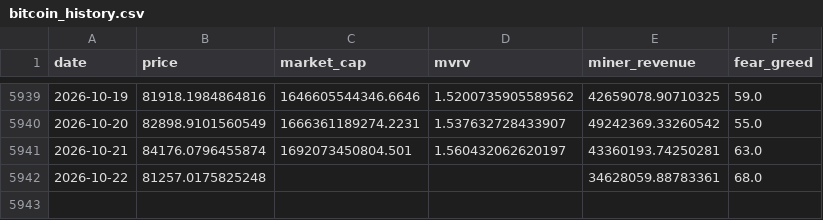
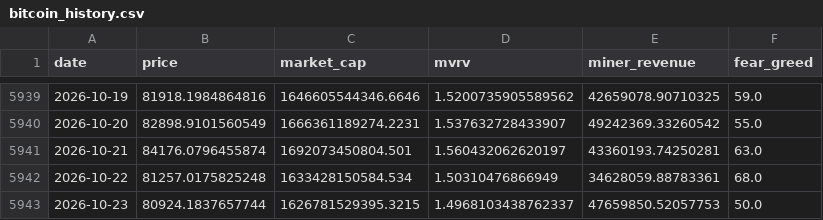
Before and after one commit to MeYoGui/fbtc-timing, a CSV file: data/bitcoin_history.csv, drawn as a sheet; only a part is shown, gaps mark what is left out.

```diff
--- a/data/bitcoin_history.csv
+++ b/data/bitcoin_history.csv
@@ -5941,2 +5941,3 @@ date,price,market_cap,mvrv,miner_revenue,fear_greed
 2026-10-21,84176.0796455874,1692073450804.501,1.560432062620197,43360193.74250281,63.0
-2026-10-22,81257.0175825248,,,34628059.88783361,68.0
+2026-10-22,81257.0175825248,1633428150584.534,1.50310476866949,34628059.88783361,68.0
+2026-10-23,80924.1837657744,1626781529395.3215,1.4968103438762337,47659850.52057753,50.0
```
Also changed, not shown: data/bitcoin_signal_history.csv, data/ethereum_history.csv, 6 other files.
